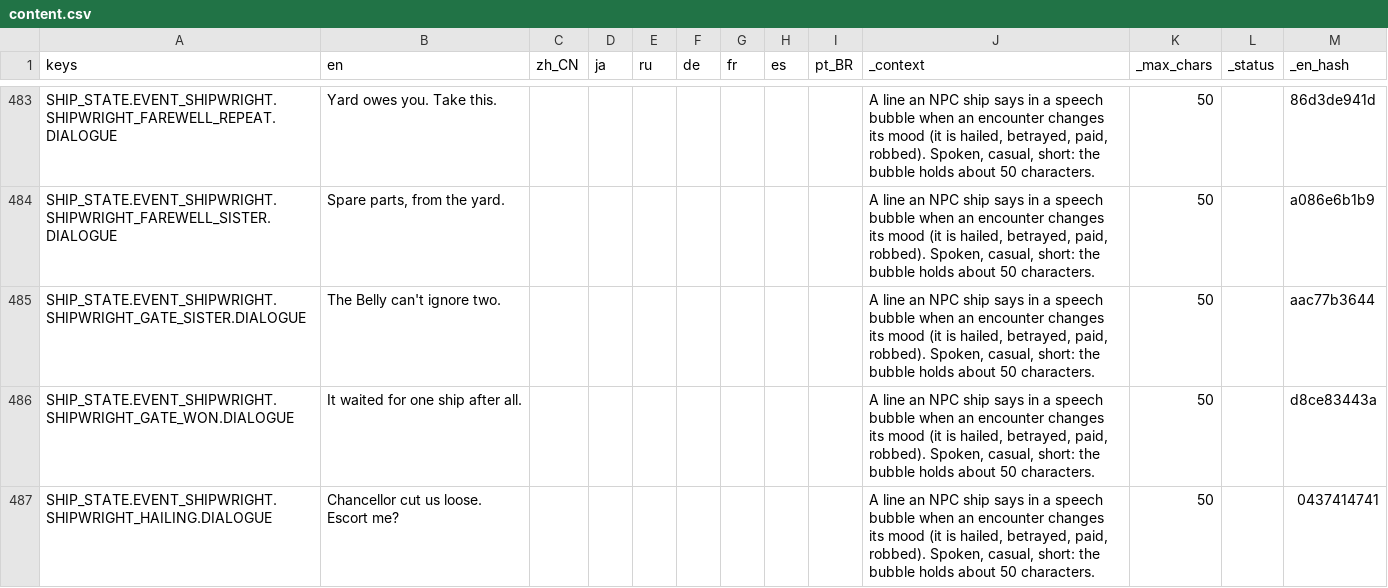
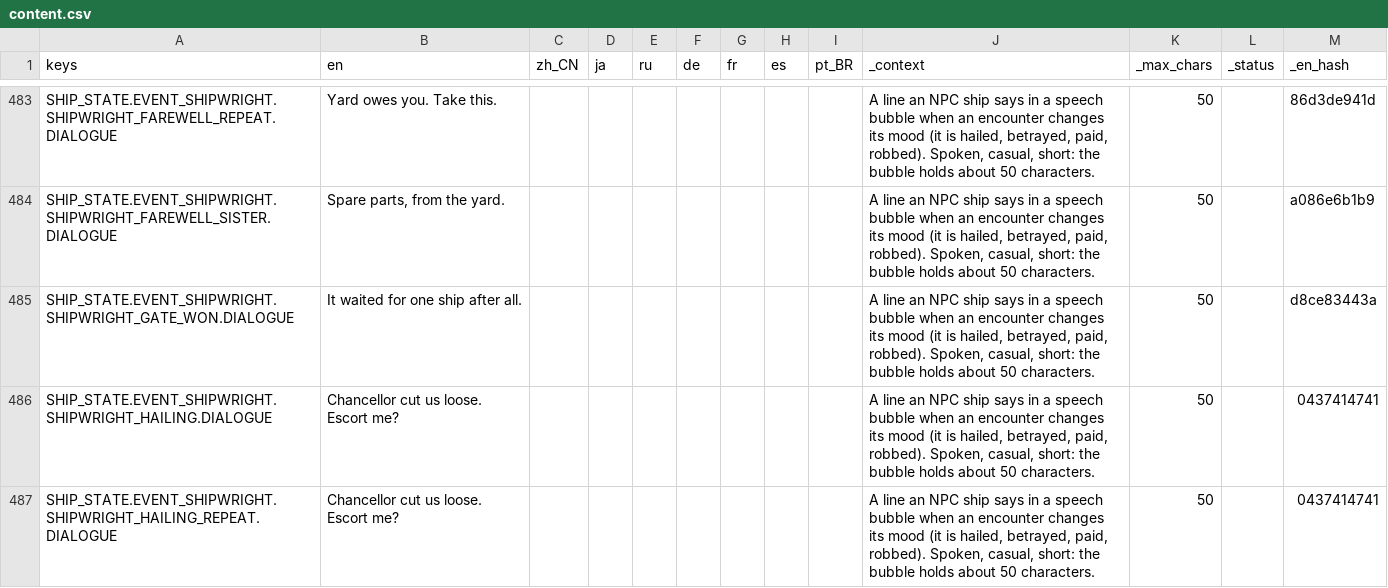
Before and after one commit to Andrew-D-Gibson/DieFighter, a CSV file: Localization/content.csv, drawn as a sheet; only a part is shown, gaps mark what is left out; the shorter side is filled out with more unchanged rows; the diff covers the shown part only.

```diff
--- a/Localization/content.csv
+++ b/Localization/content.csv
@@ -484,3 +484,2 @@ SHIP_STATE.EVENT_SHIPWRIGHT.SHIPWRIGHT_FAREWELL_REPEAT.DIALOGUE,Yard owes you. T
 SHIP_STATE.EVENT_SHIPWRIGHT.SHIPWRIGHT_FAREWELL_SISTER.DIALOGUE,"Spare parts, from the yard.",,,,,,,,"A line an NPC ship says in a speech bubble when an encounter changes its mood (it is hailed, betrayed, paid, robbed). Spoken, casual, short: the bubble holds about 50 characters.",50,,a086e6b1b9
-SHIP_STATE.EVENT_SHIPWRIGHT.SHIPWRIGHT_GATE_SISTER.DIALOGUE,The Belly can't ignore two.,,,,,,,,"A line an NPC ship says in a speech bubble when an encounter changes its mood (it is hailed, betrayed, paid, robbed). Spoken, casual, short: the bubble holds about 50 characters.",50,,aac77b3644
 SHIP_STATE.EVENT_SHIPWRIGHT.SHIPWRIGHT_GATE_WON.DIALOGUE,It waited for one ship after all.,,,,,,,,"A line an NPC ship says in a speech bubble when an encounter changes its mood (it is hailed, betrayed, paid, robbed). Spoken, casual, short: the bubble holds about 50 characters.",50,,d8ce83443a
```
Also changed, not shown: 1 added row and 1 removed row elsewhere in this file, 29 other files.
